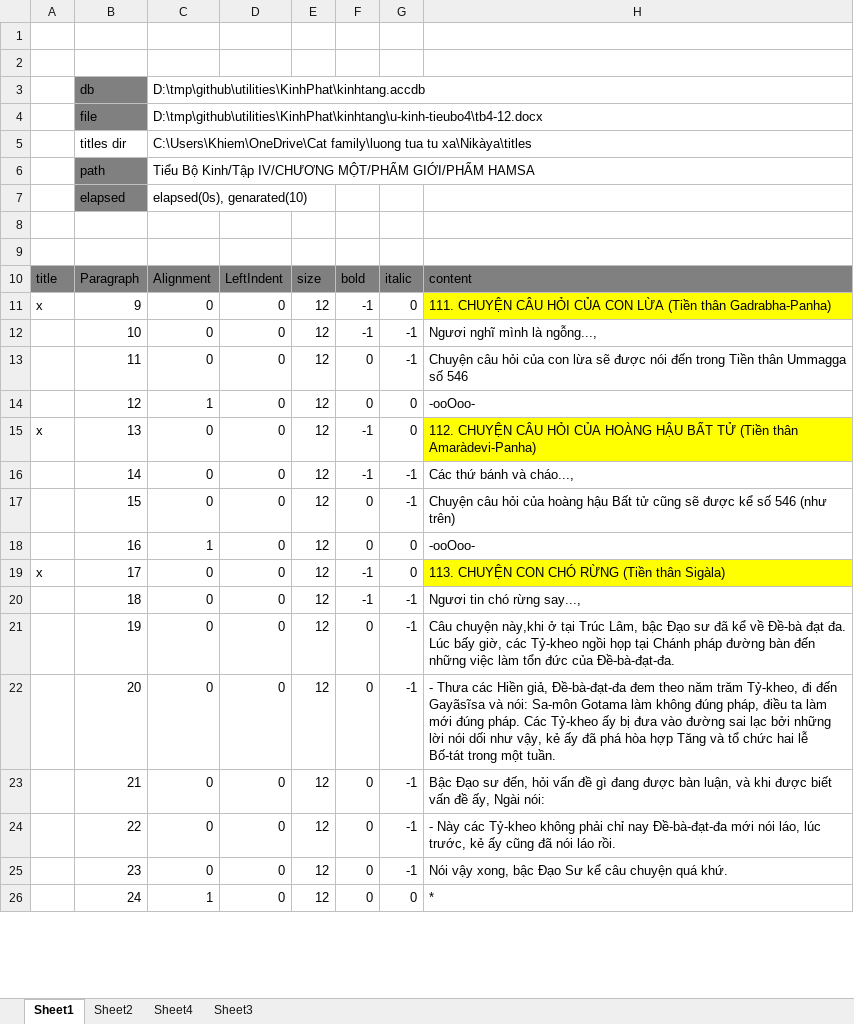
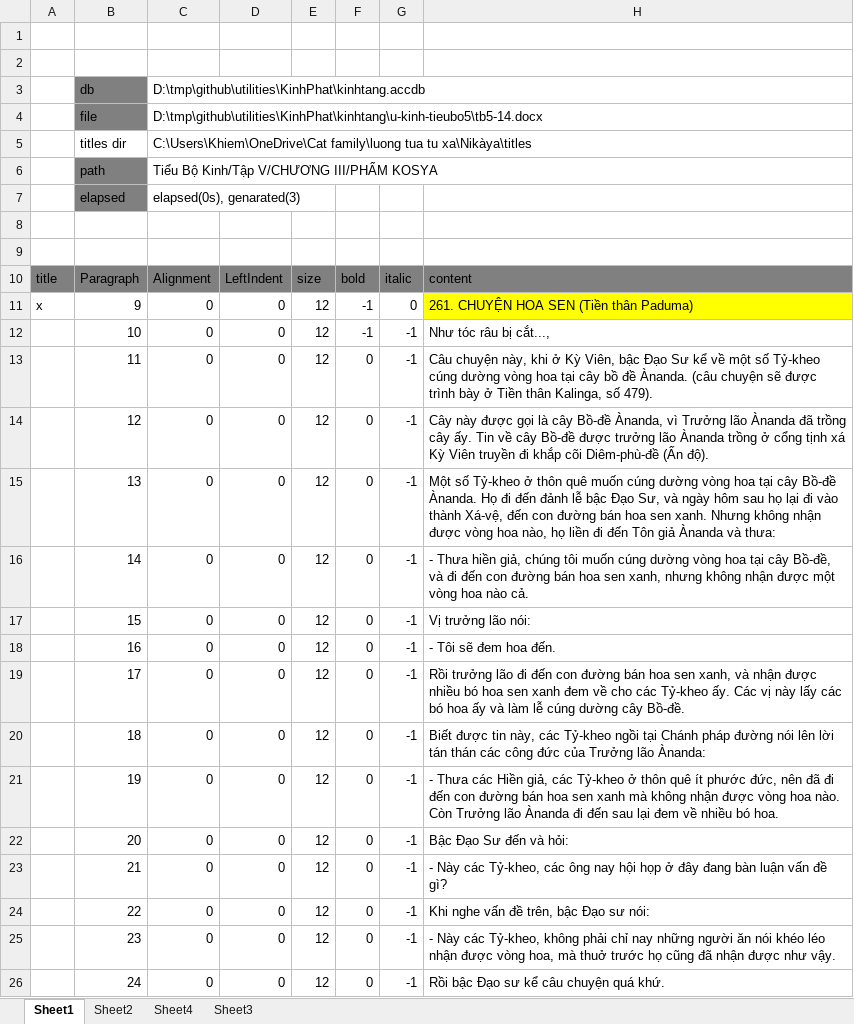
Before and after one commit to khiemnv/utilities, an Excel workbook: KinhPhat/kinhtang.xlsm, sheet Sheet1, drawn as a sheet; only a part is shown; values as stored, in another font and other column widths than the file's, no borders; charts and pictures not drawn; the diff covers the shown part only; the diff names each change by its address in the sheet, - before the commit and + after, or states it on an @@ line.

Commit message:
kinh tieu bo tap 5

```diff
--- a/KinhPhat/kinhtang.xlsm (sheet Sheet1)
+++ b/KinhPhat/kinhtang.xlsm (sheet Sheet1)
-C4: D:\tmp\github\utilities\KinhPhat\kinhtang\u-kinh-tieubo4\tb4-12.docx
+C4: D:\tmp\github\utilities\KinhPhat\kinhtang\u-kinh-tieubo5\tb5-14.docx
-C6: …Bộ Kinh/Tập IV/CHƯƠNG MỘT/PHẨM GIỚI/PHẨM HAMSA
+C6: …Bộ Kinh/Tập V/CHƯƠNG III/PHẨM KOSYA
-C7: elapsed(0s), genarated(10)
+C7: elapsed(0s), genarated(3)
-H11: 111. CHUYỆN CÂU HỎI CỦA CON LỪA (Tiền thân Gadrabha-Panha)
+H11: 261. CHUYỆN HOA SEN (Tiền thân Paduma)
-H12: Ngươi nghĩ mình là ngỗng...,
+H12: Như tóc râu bị cắt...,
-H13: Chuyện câu hỏi của con lừa sẽ được nói đến trong Tiền thân Ummagga số 546
+H13: Câu chuyện này, khi ở Kỳ Viên, bậc Ðạo Sư kể về một số Tỷ-kheo cúng dường vòng hoa tại cây bồ đề Ànanda. (câu chuyện sẽ được trình bày ở Tiền thân Kalinga, số 479).
-C14: 1
+C14: 0
-G14:G15: 0
+G14:G15: -1
-H14: -ooOoo-
+H14: Cây này được gọi là cây Bồ-đề Ànanda, vì Trưởng lão Ànanda đã trồng cây ấy. Tin về cây Bồ-đề được trưởng lão Ànanda trồng ở cổng tịnh xá Kỳ Viên truyền đi khắp cõi Diêm-phù-đề (Ấn độ).
-A15: x
+A15: (empty)
-F15:F16: -1
+F15:F16: 0
-H15: 112. CHUYỆN CÂU HỎI CỦA HOÀNG HẬU BẤT TỬ (Tiền thân Amaràdevi-Panha)
+H15: Một số Tỷ-kheo ở thôn quê muốn cúng dường vòng hoa tại cây Bồ-đề Ànanda. Họ đi đến đảnh lễ bậc Ðạo Sư, và ngày hôm sau họ lại đi vào thành Xá-vệ, đến con đường bán hoa sen xanh. Nhưng không nhận được vòng hoa nào, họ liền đi đến Tôn giả Ànanda và thưa:
-H15 fill: #FFFF00
+H15 fill: none
-H16: Các thứ bánh và cháo...,
+H16: - Thưa hiền giả, chúng tôi muốn cúng dường vòng hoa tại cây Bồ-đề, và đi đến con đường bán hoa sen xanh, nhưng không nhận được một vòng hoa nào cả.
-H17: Chuyện câu hỏi của hoàng hậu Bất tử cũng sẽ được kể số 546 (như trên)
+H17: Vị trưởng lão nói:
-C18: 1
+C18: 0
-G18:G19: 0
+G18:G19: -1
-H18: -ooOoo-
+H18: - Tôi sẽ đem hoa đến.
-A19: x
+A19: (empty)
-F19:F20: -1
+F19:F20: 0
-H19: 113. CHUYỆN CON CHÓ RỪNG (Tiền thân Sigàla)
+H19: Rồi trưởng lão đi đến con đường bán hoa sen xanh, và nhận được nhiều bó hoa sen xanh đem về cho các Tỷ-kheo ấy. Các vị này lấy các bó hoa ấy và làm lễ cúng dường cây Bồ-đề.
-H19 fill: #FFFF00
+H19 fill: none
-H20: Ngươi tin chó rừng say...,
+H20: Biết được tin này, các Tỷ-kheo ngồi tại Chánh pháp đường nói lên lời tán thán các công đức của Trưởng lão Ànanda:
-H21: Câu chuyện này,khi ở tại Trúc Lâm, bậc Ðạo sư đã kể về Ðề-bà đạt đa. Lúc bấy giờ, các Tỷ-kheo ngồi họp tại Chánh pháp đường bàn đến những việc làm tổn đức của Ðề-bà-đạt-đa.
+H21: - Thưa các Hiền giả, các Tỷ-kheo ở thôn quê ít phước đức, nên đã đi đến con đường bán hoa sen xanh mà không nhận được vòng hoa nào. Còn Trưởng lão Ànanda đi đến sau lại đem về nhiều bó hoa.
-H22: - Thưa các Hiền giả, Ðề-bà-đạt-đa đem theo năm trăm Tỷ-kheo, đi đến Gayãsĩsa và nói: Sa-môn Gotama làm không đúng pháp, điều ta làm mới đúng pháp. Các Tỷ-kheo ấy bị đưa vào đường sai lạc bởi những lời nói dối như vậy, kẻ ấy đã phá hòa hợp Tăng và tổ chức hai lễ Bố-tát trong một tuần.
+H22: Bậc Ðạo Sư đến và hỏi:
-H23: Bậc Ðạo sư đến, hỏi vấn đề gì đang được bàn luận, và khi được biết vấn đề ấy, Ngài nói:
+H23: - Này các Tỷ-kheo, các ông nay hội họp ở đây đang bàn luận vấn đề gì?
-H24: - Này các Tỷ-kheo không phải chỉ nay Ðề-bà-đạt-đa mới nói láo, lúc trước, kẻ ấy cũng đã nói láo rồi.
+H24: Khi nghe vấn đề trên, bậc Ðạo sư nói:
-H25: Nói vậy xong, bậc Ðạo Sư kể câu chuyện quá khứ.
+H25: - Này các Tỷ-kheo, không phải chỉ nay những người ăn nói khéo léo nhận được vòng hoa, mà thuở trước họ cũng đã nhận được như vậy.
-C26: 1
+C26: 0
-G26: 0
+G26: -1
-H26: *
+H26: Rồi bậc Ðạo sư kể câu chuyện quá khứ.
```
Also changed, not shown: 125 removed rows, 235 edited cells and cell formats elsewhere in this sheet, charts or pictures, 1 other file.
